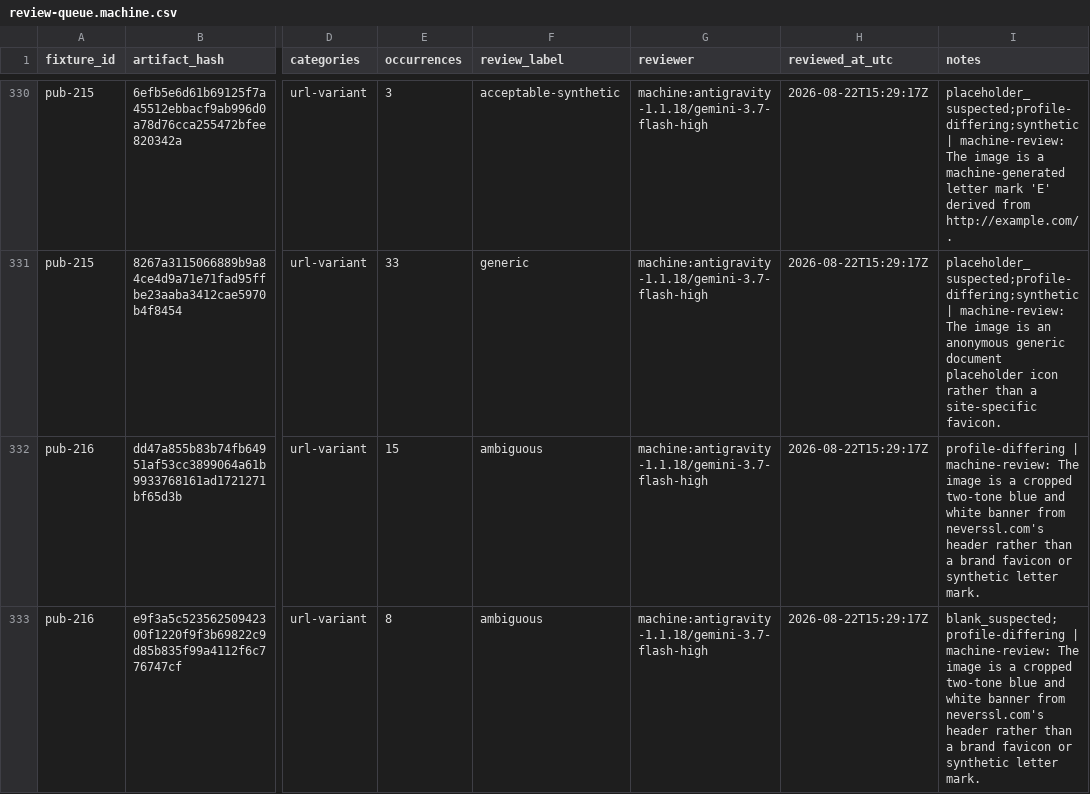
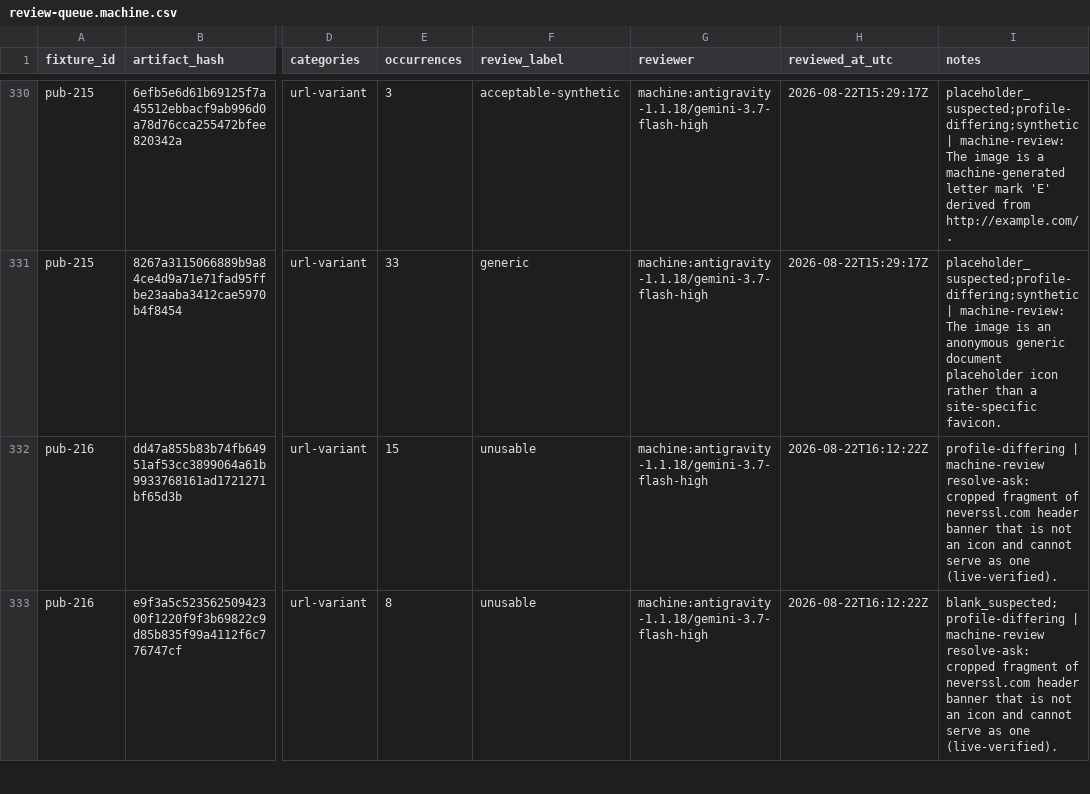
Before and after one commit to tzii/KeeFetch, a CSV file: machine-review/review-queue.machine.csv, drawn as a sheet; only a part is shown, gaps mark what is left out; the diff covers the shown part only; the diff names each change by its address in the sheet, - before the commit and + after, or states it on an @@ line.

Commit message:
feat: v1.3 study published - machine-labeled census, study winners, provenance-disclosed evidence
- Census labels: machine review (agy/gemini-3.7-flash-high), owner-approved
  after dual-lane pilot + pixel arbitration + spot-check; reviewer column
  records machine provenance; evidence report derives and discloses it.
- Winners (ambiguity-replay stable): bulk-fast cand-direct-google-twenty-fast,
  everyday cand-full-minus-favicone-thorough-synth, privacy
  cand-direct-only-balanced, max-coverage cand-direct-yandex-balanced.
- Selector: emit allowAndroidStoreLookup (v2 schema), provenance-derived
  report wording, study-selected IntendedUse; KeeFetch.csproj excludes eng/**.
- Tests aligned to the published catalog; 161/161 green.

```diff
--- a/machine-review/review-queue.machine.csv
+++ b/machine-review/review-queue.machine.csv
-F332:F333 (review_label): ambiguous
+F332:F333 (review_label): unusable
-H332:H333 (reviewed_at_utc): 2026-08-22T15:29:17Z
+H332:H333 (reviewed_at_utc): 2026-08-22T16:12:22Z
-I332 (notes): profile-differing | machine-review: The image is a cropped two-tone blue and white banner from neverssl.com's header rather than a brand favicon or synthetic letter mark.
+I332 (notes): profile-differing | machine-review resolve-ask: cropped fragment of neverssl.com header banner that is not an icon and cannot serve as one (live-verified).
-I333 (notes): blank_suspected;profile-differing | machine-review: The image is a cropped two-tone blue and white banner from neverssl.com's header rather than a brand favicon or synthetic letter mark.
+I333 (notes): blank_suspected;profile-differing | machine-review resolve-ask: cropped fragment of neverssl.com header banner that is not an icon and cannot serve as one (live-verified).
```
Also changed, not shown: 3 edited cells elsewhere in this file, 14 other files.
